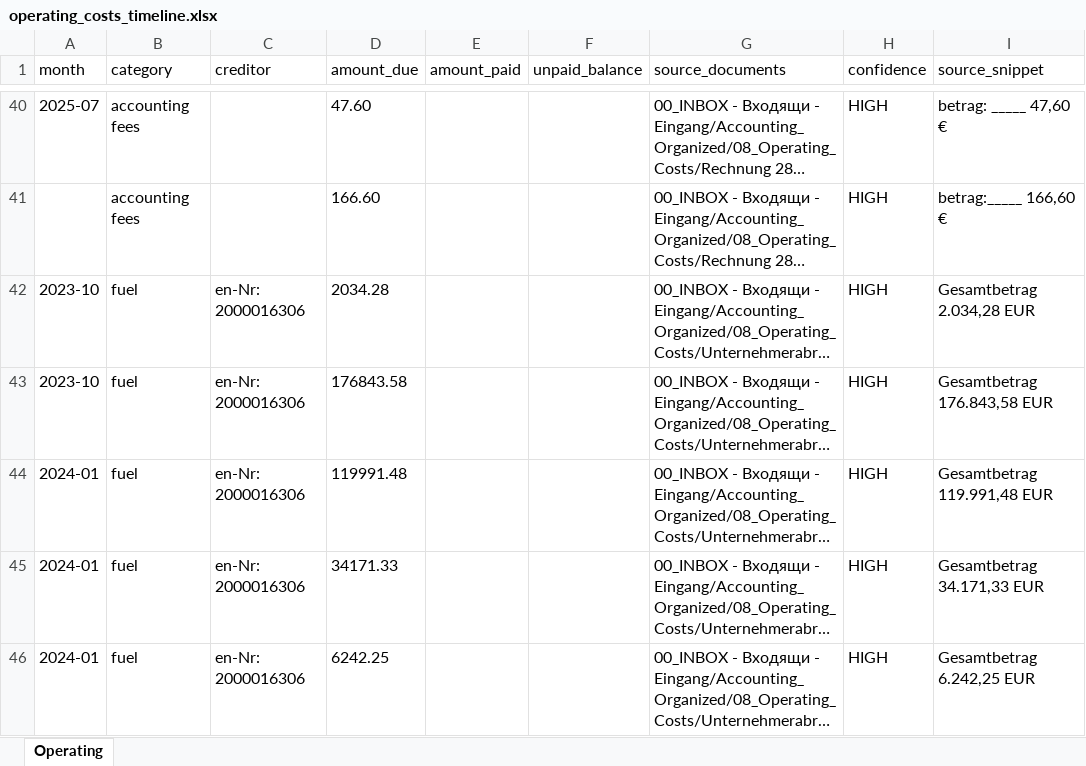
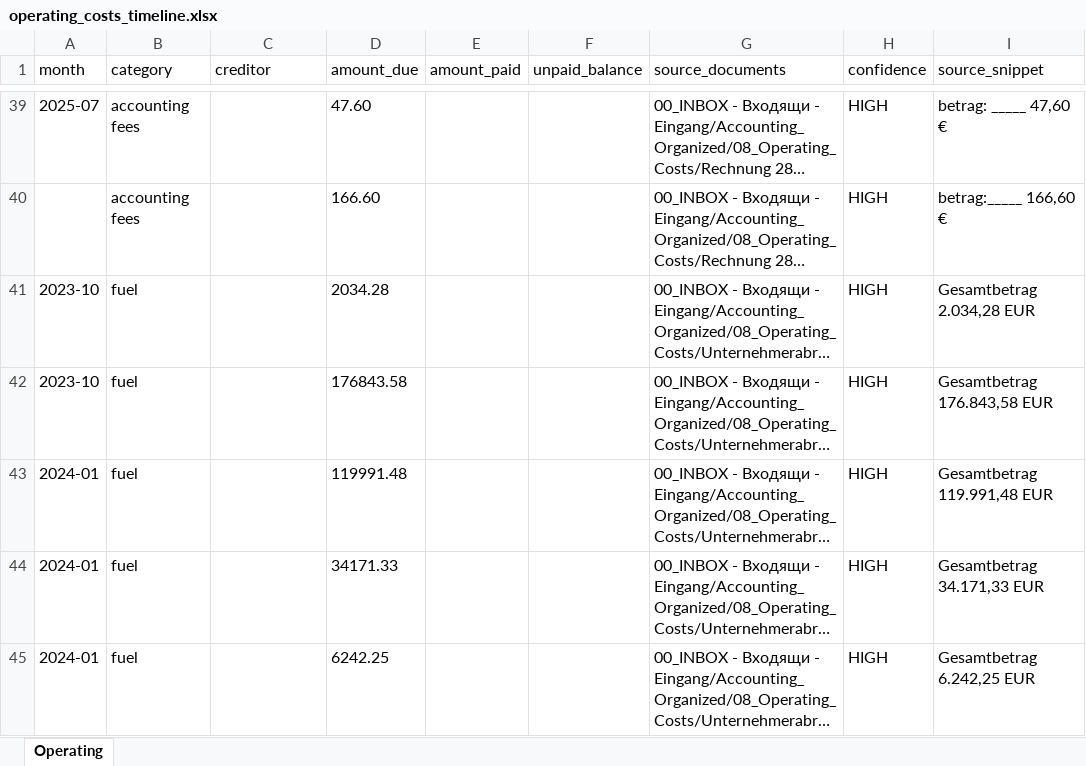
Before and after one commit to martinzahariev1/MZ-AOK, an Excel workbook: 08_Reports - Доклади - Berichte/Accounting_Cash_Flow/operating_costs_timeline.xlsx, sheet Operating, drawn as a sheet; only a part is shown, gaps mark what is left out; long unchanged cells end in …; values as stored, in another font and other column widths than the file's, no borders; addresses are those after the commit; the diff covers the shown part only; the diff names each change by its address in the sheet, - before the commit and + after, or states it on an @@ line.

```diff
--- a/08_Reports - Доклади - Berichte/Accounting_Cash_Flow/operating_costs_timeline.xlsx (sheet Operating)
+++ b/08_Reports - Доклади - Berichte/Accounting_Cash_Flow/operating_costs_timeline.xlsx (sheet Operating)
-C41:C45 (creditor): en-Nr: 2000016306
+C41:C45 (creditor): (empty)
```
Also changed, not shown: 1 removed row and 4 edited cells elsewhere in this sheet, 08_Reports - Доклади - Berichte/Accounting_Cash_Flow/employee_timeline.xlsx, 08_Reports - Доклади - Berichte/Accounting_Cash_Flow/enrico_cross_check.xlsx, 17 other files.
